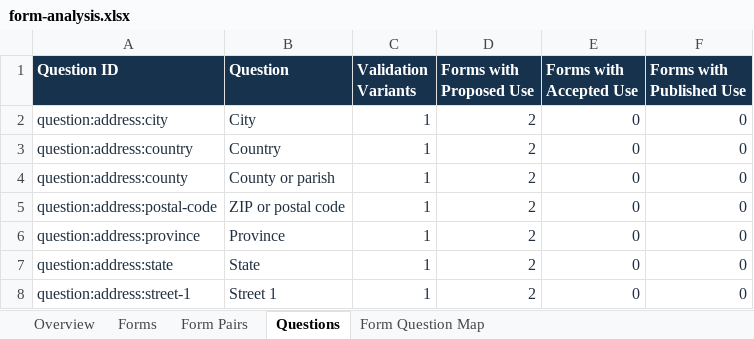
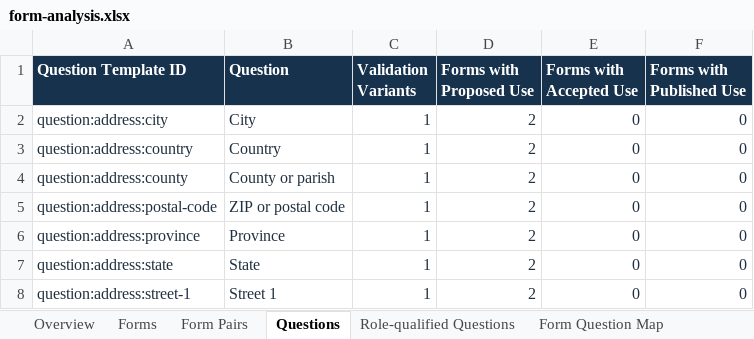
Before and after one commit to mikec-ai/simpler-grants-form-runtime, an Excel workbook: documentation/form-analysis/form-analysis.xlsx, sheet Questions, drawn as a sheet; only a part is shown; values as stored, in another font and other column widths than the file's, no borders; table styles not drawn; the diff names each change by its address in the sheet, - before the commit and + after, or states it on an @@ line.

```diff
--- a/documentation/form-analysis/form-analysis.xlsx (sheet Questions)
+++ b/documentation/form-analysis/form-analysis.xlsx (sheet Questions)
+sheet tab: Role-qualified Questions
-A1: Question ID
+A1: Question Template ID
```
Also changed, not shown: sheet Overview, sheet Form Pairs, sheet Form Question Map, charts or pictures, 28 other files.
